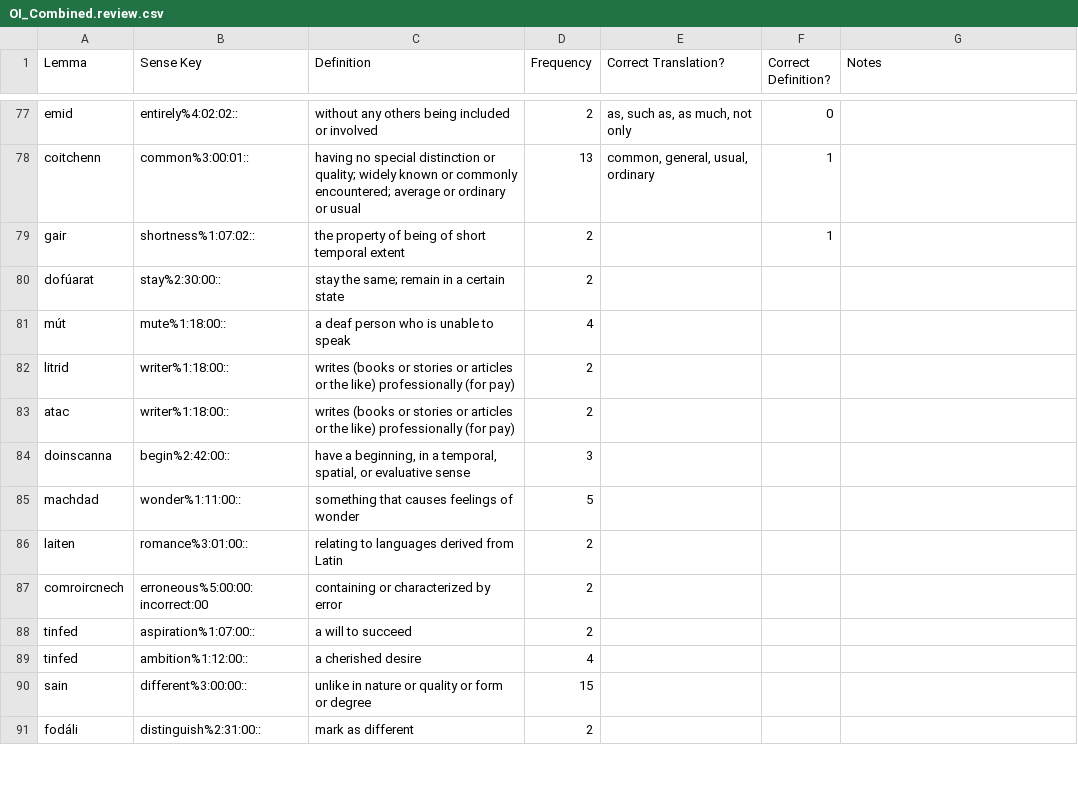
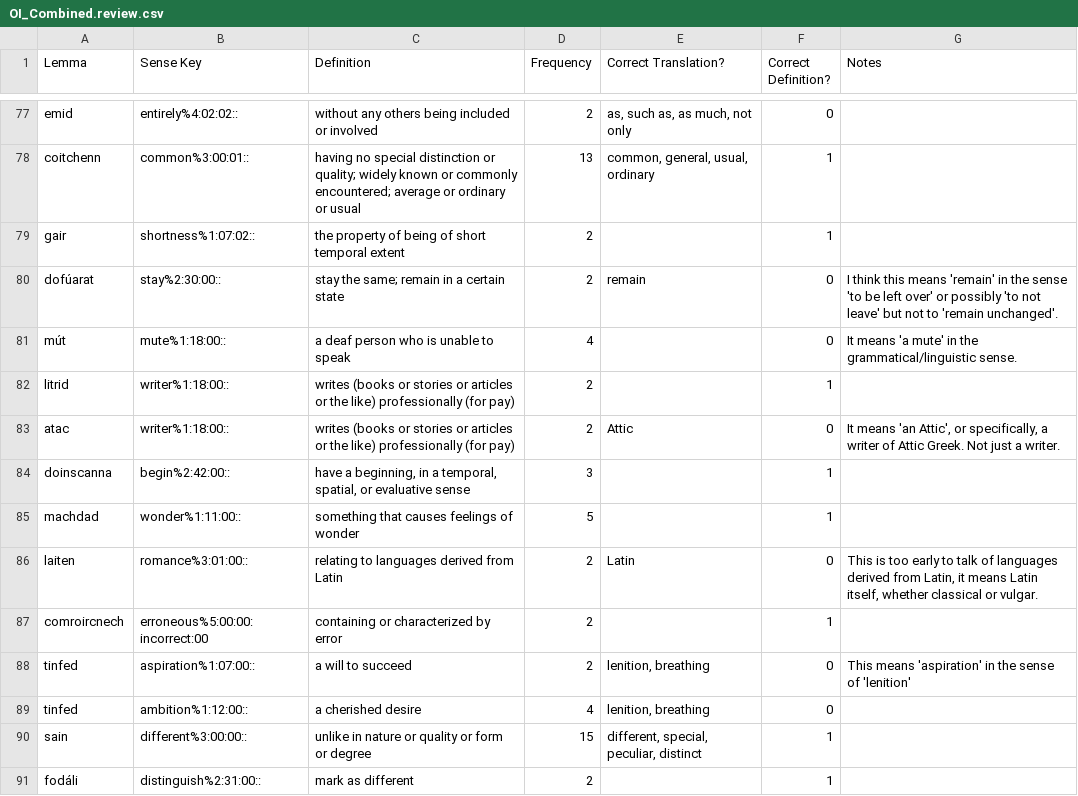
Before and after one commit to AdeDoyle/sga-wordnet, a CSV file: data/OI_Combined.review.csv, drawn as a sheet; only a part is shown, gaps mark what is left out; the diff covers the shown part only.

Commit message:
Annotated all terms up to 125, and several beyond.

```diff
--- a/data/OI_Combined.review.csv
+++ b/data/OI_Combined.review.csv
@@ -79,13 +79,13 @@ coitchenn,common%3:00:01::,having no special distinction or quality; widely know
 gair,shortness%1:07:02::,the property of being of short temporal extent,2,,1,
-dofúarat,stay%2:30:00::,stay the same; remain in a certain state,2,,,
-mút,mute%1:18:00::,a deaf person who is unable to speak,4,,,
-litrid,writer%1:18:00::,writes (books or stories or articles or the like) professionally (for pay),2,,,
-atac,writer%1:18:00::,writes (books or stories or articles or the like) professionally (for pay),2,,,
-doinscanna,begin%2:42:00::,"have a beginning, in a temporal, spatial, or evaluative sense",3,,,
-machdad,wonder%1:11:00::,something that causes feelings of wonder,5,,,
-laiten,romance%3:01:00::,relating to languages derived from Latin,2,,,
-comroircnech,erroneous%5:00:00:incorrect:00,containing or characterized by error,2,,,
-tinfed,aspiration%1:07:00::,a will to succeed,2,,,
-tinfed,ambition%1:12:00::,a cherished desire,4,,,
-sain,different%3:00:00::,unlike in nature or quality or form or degree,15,,,
-fodáli,distinguish%2:31:00::,mark as different,2,,,
+dofúarat,stay%2:30:00::,stay the same; remain in a certain state,2,"remain",0,"I think this means 'remain' in the sense 'to be left over' or possibly 'to not leave' but not to 'remain unchanged'."
+mút,mute%1:18:00::,a deaf person who is unable to speak,4,,0,"It means 'a mute' in the grammatical/linguistic sense."
+litrid,writer%1:18:00::,writes (books or stories or articles or the like) professionally (for pay),2,,1,
+atac,writer%1:18:00::,writes (books or stories or articles or the like) professionally (for pay),2,"Attic",0,"It means 'an Attic', or specifically, a writer of Attic Greek. Not just a writer."
+doinscanna,begin%2:42:00::,"have a beginning, in a temporal, spatial, or evaluative sense",3,,1,
+machdad,wonder%1:11:00::,something that causes feelings of wonder,5,,1,
+laiten,romance%3:01:00::,relating to languages derived from Latin,2,"Latin",0,"This is too early to talk of languages derived from Latin, it means Latin itself, whether classical or vulgar."
+comroircnech,erroneous%5:00:00:incorrect:00,containing or characterized by error,2,,1,
+tinfed,aspiration%1:07:00::,a will to succeed,2,"lenition, breathing",0,"This means 'aspiration' in the sense of 'lenition'"
+tinfed,ambition%1:12:00::,a cherished desire,4,"lenition, breathing",0,
+sain,different%3:00:00::,unlike in nature or quality or form or degree,15,"different, special, peculiar, distinct",1,
+fodáli,distinguish%2:31:00::,mark as different,2,,1,
```
Also changed, not shown: 63 edited cells elsewhere in this file.
